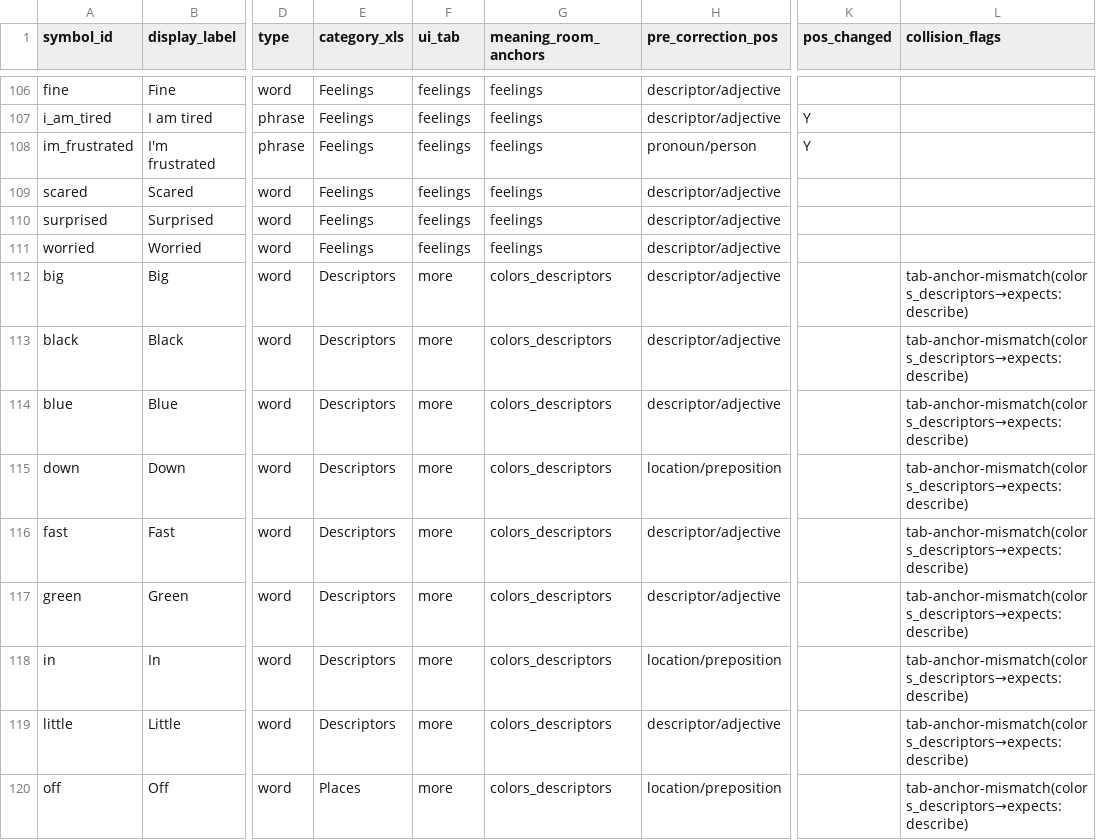
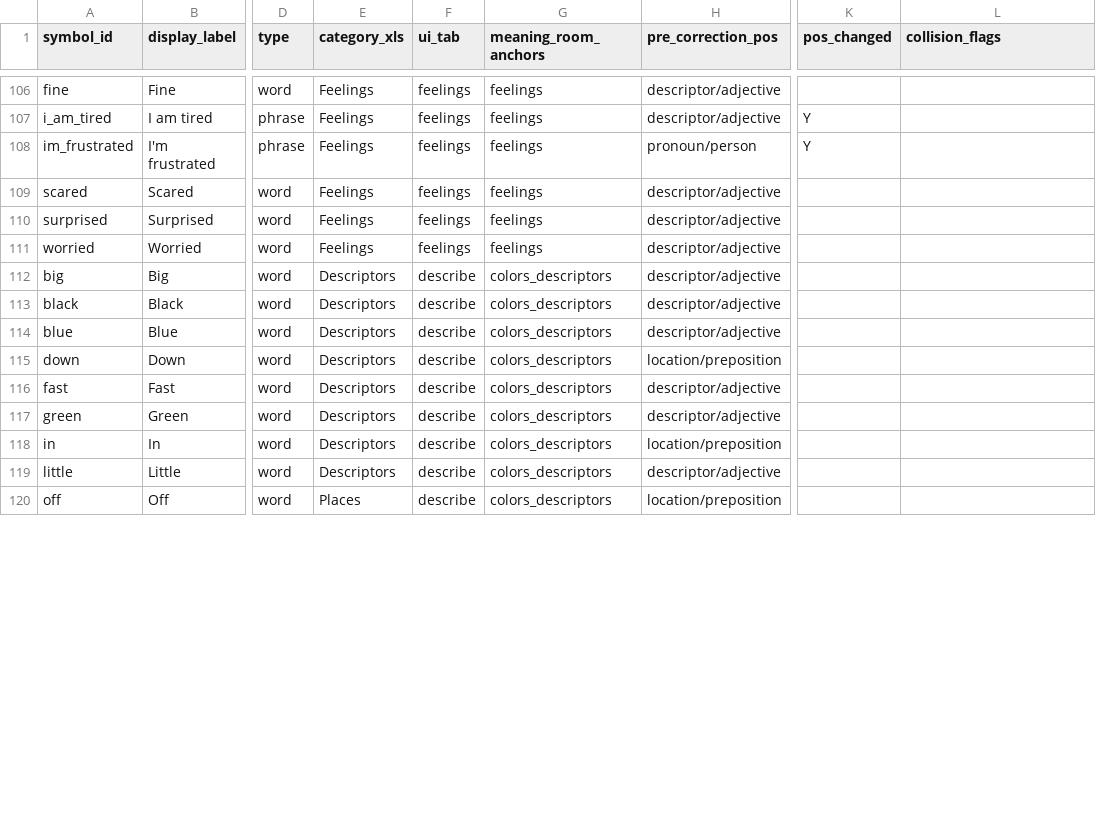
Before and after one commit to rdixit/lief-amiga, a CSV file: data/vocabulary_union_table.csv, drawn as a sheet; only a part is shown, gaps mark what is left out; the diff covers the shown part only; the diff names each change by its address in the sheet, - before the commit and + after, or states it on an @@ line.

Commit message:
Phase 2 tab migration and planning doc
- Migrate 46 symbols to new tabs: food (19), describe (22),
  plus regulation phrases to core
- Fix bite/came category (People → Actions)
- Fix 'already' truncated ui_tab (Func → more)
- Add docs/phase2-tabs-subtabs-anchors.md: comprehensive plan
  for subtabs, anchor creation, and T3 anchor assignment

```diff
--- a/data/vocabulary_union_table.csv
+++ b/data/vocabulary_union_table.csv
-F112:F120 (ui_tab): more
+F112:F120 (ui_tab): describe
-L112:L120 (collision_flags): tab-anchor-mismatch(colors_descriptors→expects:describe)
+L112:L120 (collision_flags): (empty)
```
Also changed, not shown: 84 edited cells elsewhere in this file, data/canonical_vocabulary.csv, 4 other files.
